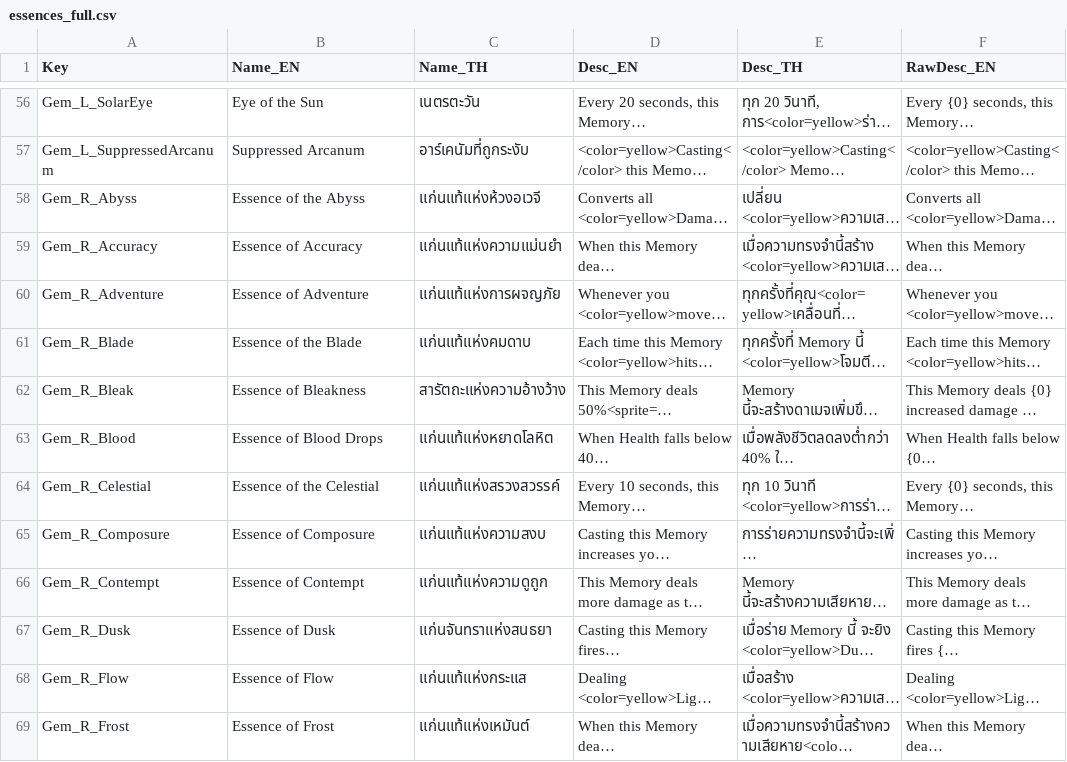
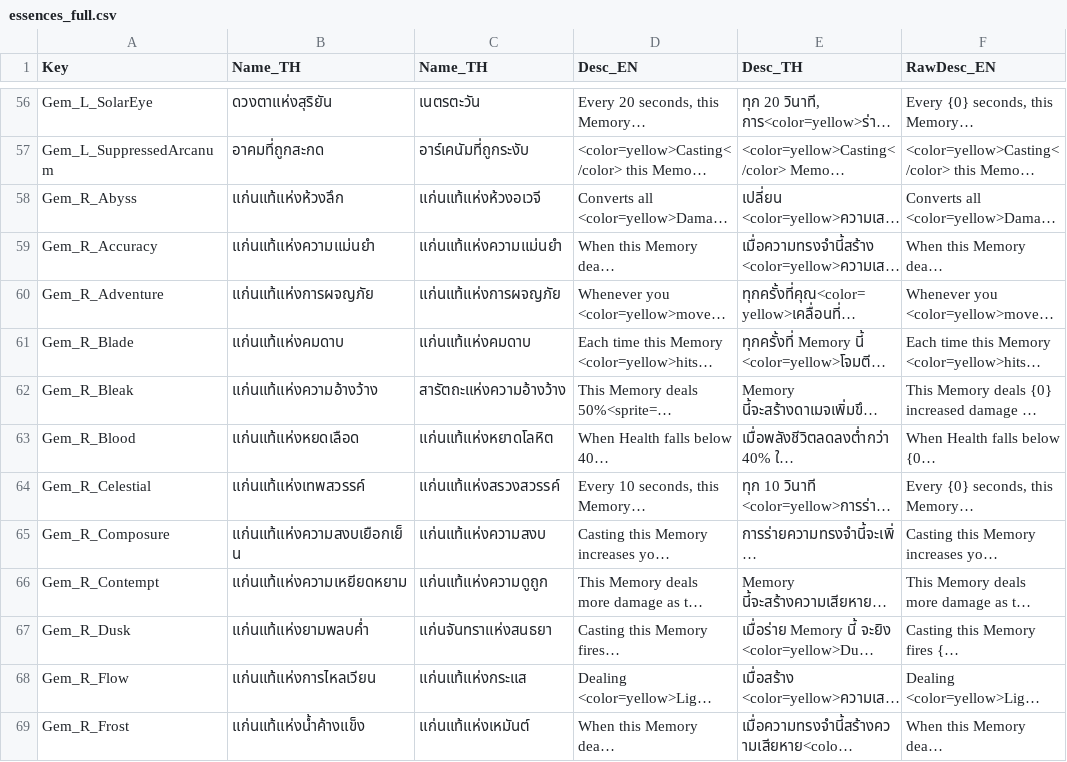
Before and after one commit to panwan1040/ThaiTranslation, a CSV file: translations/essences_full.csv, drawn as a sheet; only a part is shown, gaps mark what is left out; long unchanged cells end in …; the diff covers the shown part only; the diff names each change by its address in the sheet, - before the commit and + after, or states it on an @@ line.

```diff
--- a/translations/essences_full.csv
+++ b/translations/essences_full.csv
-B1: Name_EN
+B1: Name_TH
-B56 (Name_TH): Eye of the Sun
+B56 (Name_TH): ดวงตาแห่งสุริยัน
-B57 (Name_TH): Suppressed Arcanum
+B57 (Name_TH): อาคมที่ถูกสะกด
-B58 (Name_TH): Essence of the Abyss
+B58 (Name_TH): แก่นแท้แห่งห้วงลึก
-B59 (Name_TH): Essence of Accuracy
+B59 (Name_TH): แก่นแท้แห่งความแม่นยำ
-B60 (Name_TH): Essence of Adventure
+B60 (Name_TH): แก่นแท้แห่งการผจญภัย
-B61 (Name_TH): Essence of the Blade
+B61 (Name_TH): แก่นแท้แห่งคมดาบ
-B62 (Name_TH): Essence of Bleakness
+B62 (Name_TH): แก่นแท้แห่งความอ้างว้าง
-B63 (Name_TH): Essence of Blood Drops
+B63 (Name_TH): แก่นแท้แห่งหยดเลือด
-B64 (Name_TH): Essence of the Celestial
+B64 (Name_TH): แก่นแท้แห่งเทพสวรรค์
-B65 (Name_TH): Essence of Composure
+B65 (Name_TH): แก่นแท้แห่งความสงบเยือกเย็น
-B66 (Name_TH): Essence of Contempt
+B66 (Name_TH): แก่นแท้แห่งความเหยียดหยาม
-B67 (Name_TH): Essence of Dusk
+B67 (Name_TH): แก่นแท้แห่งยามพลบค่ำ
-B68 (Name_TH): Essence of Flow
+B68 (Name_TH): แก่นแท้แห่งการไหลเวียน
-B69 (Name_TH): Essence of Frost
+B69 (Name_TH): แก่นแท้แห่งน้ำค้างแข็ง
```
Also changed, not shown: 73 edited cells elsewhere in this file, translations/memories_full.csv, translations/travelers_full.csv, 3 other files.
